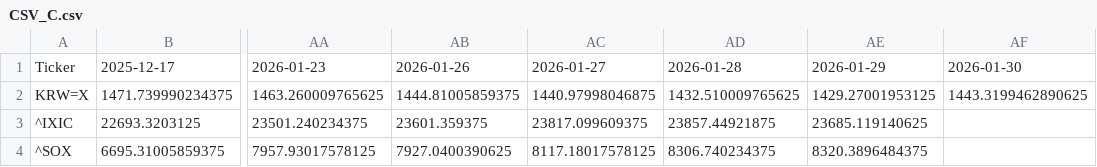
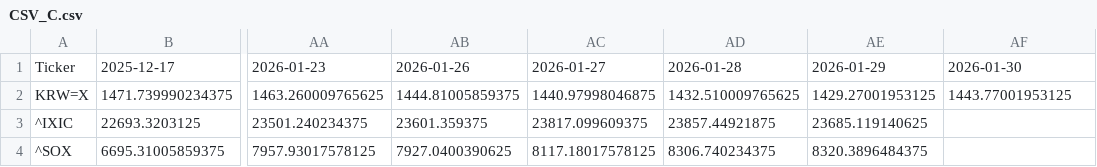
Before and after one commit to JungHoLee100/etf-data-collector, a CSV file: CSV_C.csv, drawn as a sheet; only a part is shown, gaps mark what is left out; the diff names each change by its address in the sheet, - before the commit and + after, or states it on an @@ line.

```diff
--- a/CSV_C.csv
+++ b/CSV_C.csv
-AF2: 1443.3199462890625
+AF2: 1443.77001953125
```
